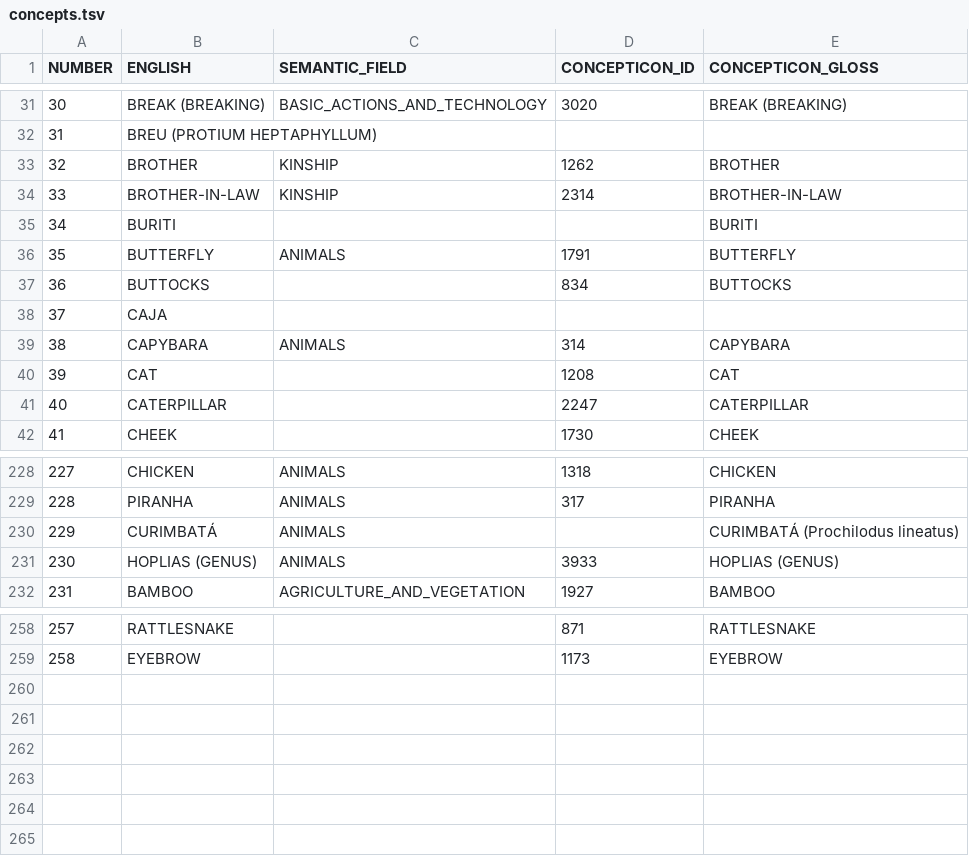
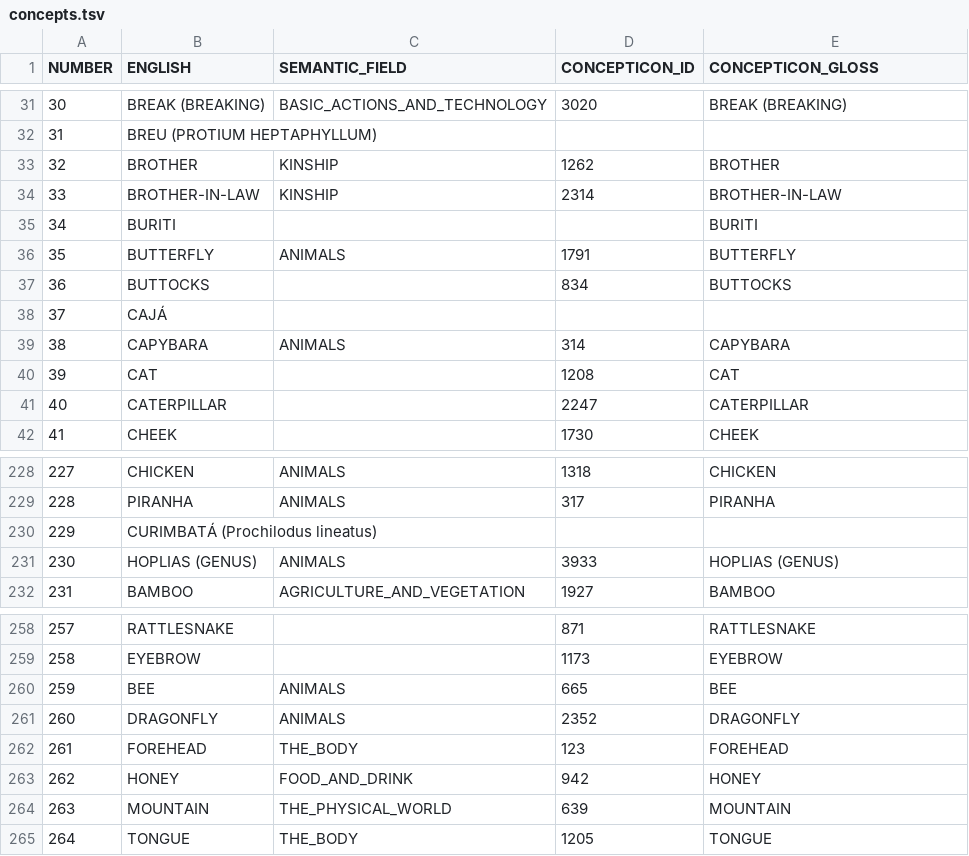
Before and after one commit to tupian-language-resources/bororo, a TSV file: etc/concepts.tsv, drawn as a sheet; only a part is shown, gaps mark what is left out.

```diff
--- a/etc/concepts.tsv
+++ b/etc/concepts.tsv
@@ -37,3 +37,3 @@ NUMBER	ENGLISH	SEMANTIC_FIELD	CONCEPTICON_ID	CONCEPTICON_GLOSS
 36	BUTTOCKS		834	BUTTOCKS
-37	CAJA			
+37	CAJÁ			
 38	CAPYBARA	ANIMALS	314	CAPYBARA
@@ -229,3 +229,3 @@ NUMBER	ENGLISH	SEMANTIC_FIELD	CONCEPTICON_ID	CONCEPTICON_GLOSS
 228	PIRANHA	ANIMALS	317	PIRANHA
-229	CURIMBATÁ	ANIMALS		CURIMBATÁ (Prochilodus lineatus)
+229	CURIMBATÁ (Prochilodus lineatus)			
 230	HOPLIAS (GENUS)	ANIMALS	3933	HOPLIAS (GENUS)
@@ -259 +259,7 @@ NUMBER	ENGLISH	SEMANTIC_FIELD	CONCEPTICON_ID	CONCEPTICON_GLOSS
 258	EYEBROW		1173	EYEBROW
+259	BEE	ANIMALS	665	BEE
+260	DRAGONFLY	ANIMALS	2352	DRAGONFLY
+261	FOREHEAD	THE_BODY	123	FOREHEAD
+262	HONEY	FOOD_AND_DRINK	942	HONEY
+263	MOUNTAIN	THE_PHYSICAL_WORLD	639	MOUNTAIN
+264	TONGUE	THE_BODY	1205	TONGUE
```
Also changed, not shown: 1 other file.
